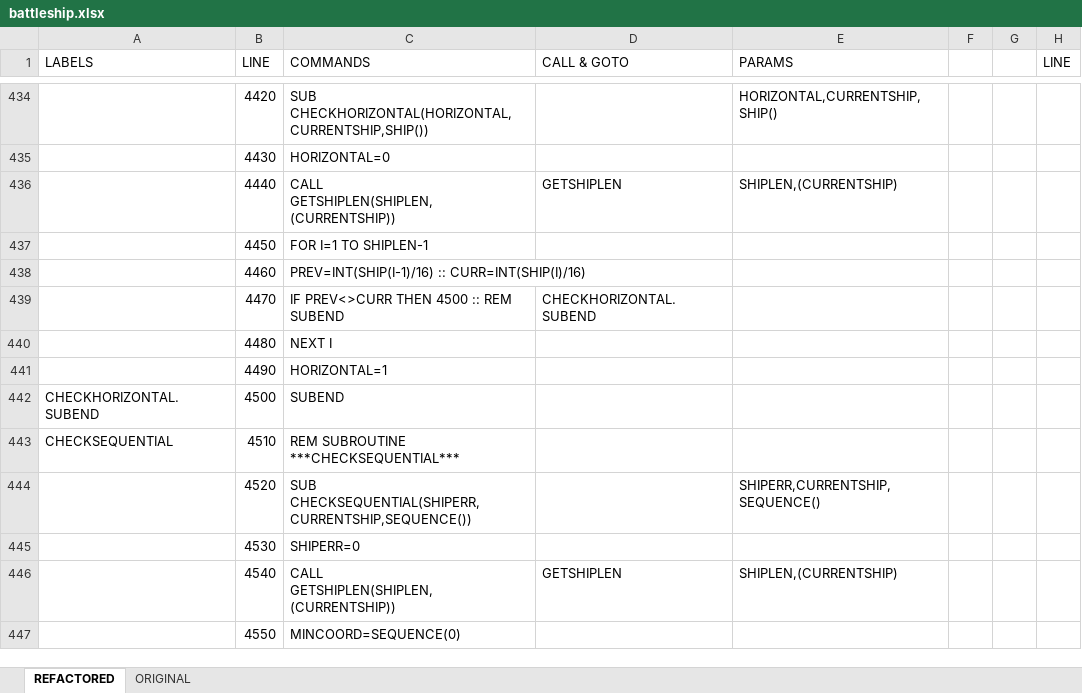
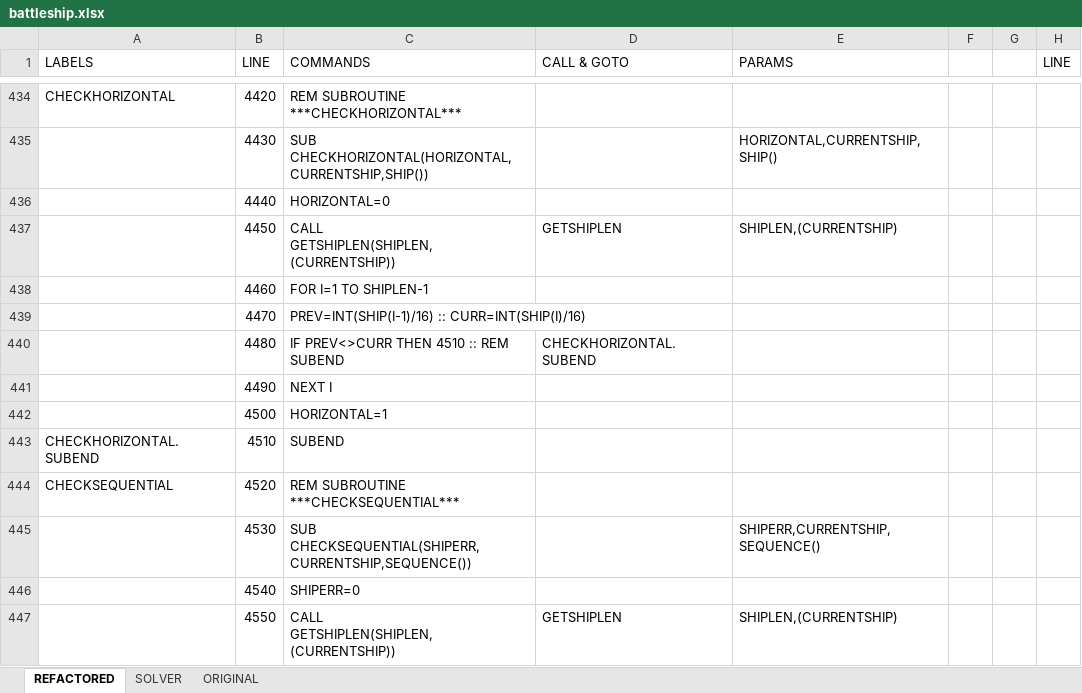
Before and after one commit to seanwo/ti994a, an Excel workbook: battleship.xlsx, sheet REFACTORED, drawn as a sheet; only a part is shown, gaps mark what is left out; values as stored, in another font and other column widths than the file's, no cell formats; the diff covers the shown part only; the diff names each change by its address in the sheet, - before the commit and + after, or states it on an @@ line.

```diff
--- a/battleship.xlsx (sheet REFACTORED)
+++ b/battleship.xlsx (sheet REFACTORED)
+sheet tab: SOLVER
-A434 (LABELS): (empty)
+A434 (LABELS): CHECKHORIZONTAL
-C434 (COMMANDS): SUB CHECKHORIZONTAL(HORIZONTAL,CURRENTSHIP,SHIP())
+C434 (COMMANDS): REM SUBROUTINE ***CHECKHORIZONTAL***
-E434 (PARAMS): HORIZONTAL,CURRENTSHIP,SHIP()
+E434 (PARAMS): (empty)
-C435 (COMMANDS): HORIZONTAL=0
+C435 (COMMANDS): SUB CHECKHORIZONTAL(HORIZONTAL,CURRENTSHIP,SHIP())
-E435 (PARAMS): (empty)
+E435 (PARAMS): HORIZONTAL,CURRENTSHIP,SHIP()
-C436 (COMMANDS): CALL GETSHIPLEN(SHIPLEN,(CURRENTSHIP))
+C436 (COMMANDS): HORIZONTAL=0
-D436 (CALL & GOTO): GETSHIPLEN
+D436 (CALL & GOTO): (empty)
-E436 (PARAMS): SHIPLEN,(CURRENTSHIP)
+E436 (PARAMS): (empty)
-C437 (COMMANDS): FOR I=1 TO SHIPLEN-1
+C437 (COMMANDS): CALL GETSHIPLEN(SHIPLEN,(CURRENTSHIP))
-D437 (CALL & GOTO): (empty)
+D437 (CALL & GOTO): GETSHIPLEN
-E437 (PARAMS): (empty)
+E437 (PARAMS): SHIPLEN,(CURRENTSHIP)
-C438 (COMMANDS): PREV=INT(SHIP(I-1)/16) :: CURR=INT(SHIP(I)/16)
+C438 (COMMANDS): FOR I=1 TO SHIPLEN-1
-C439 (COMMANDS): IF PREV<>CURR THEN 4500 :: REM SUBEND
+C439 (COMMANDS): PREV=INT(SHIP(I-1)/16) :: CURR=INT(SHIP(I)/16)
-D439 (CALL & GOTO): CHECKHORIZONTAL.SUBEND
+D439 (CALL & GOTO): (empty)
-C440 (COMMANDS): NEXT I
+C440 (COMMANDS): IF PREV<>CURR THEN 4510 :: REM SUBEND
-D440 (CALL & GOTO): (empty)
+D440 (CALL & GOTO): CHECKHORIZONTAL.SUBEND
-C441 (COMMANDS): HORIZONTAL=1
+C441 (COMMANDS): NEXT I
-A442 (LABELS): CHECKHORIZONTAL.SUBEND
+A442 (LABELS): (empty)
-C442 (COMMANDS): SUBEND
+C442 (COMMANDS): HORIZONTAL=1
-A443 (LABELS): CHECKSEQUENTIAL
+A443 (LABELS): CHECKHORIZONTAL.SUBEND
-C443 (COMMANDS): REM SUBROUTINE ***CHECKSEQUENTIAL***
+C443 (COMMANDS): SUBEND
-A444 (LABELS): (empty)
+A444 (LABELS): CHECKSEQUENTIAL
-C444 (COMMANDS): SUB CHECKSEQUENTIAL(SHIPERR,CURRENTSHIP,SEQUENCE())
+C444 (COMMANDS): REM SUBROUTINE ***CHECKSEQUENTIAL***
-E444 (PARAMS): SHIPERR,CURRENTSHIP,SEQUENCE()
+E444 (PARAMS): (empty)
-C445 (COMMANDS): SHIPERR=0
+C445 (COMMANDS): SUB CHECKSEQUENTIAL(SHIPERR,CURRENTSHIP,SEQUENCE())
-E445 (PARAMS): (empty)
+E445 (PARAMS): SHIPERR,CURRENTSHIP,SEQUENCE()
-C446 (COMMANDS): CALL GETSHIPLEN(SHIPLEN,(CURRENTSHIP))
+C446 (COMMANDS): SHIPERR=0
-D446 (CALL & GOTO): GETSHIPLEN
+D446 (CALL & GOTO): (empty)
-E446 (PARAMS): SHIPLEN,(CURRENTSHIP)
+E446 (PARAMS): (empty)
-C447 (COMMANDS): MINCOORD=SEQUENCE(0)
+C447 (COMMANDS): CALL GETSHIPLEN(SHIPLEN,(CURRENTSHIP))
-D447 (CALL & GOTO): (empty)
+D447 (CALL & GOTO): GETSHIPLEN
-E447 (PARAMS): (empty)
+E447 (PARAMS): SHIPLEN,(CURRENTSHIP)
```
Also changed, not shown: 1 added row and 191 edited cells elsewhere in this sheet, cell formats, formulas that keep their value.
